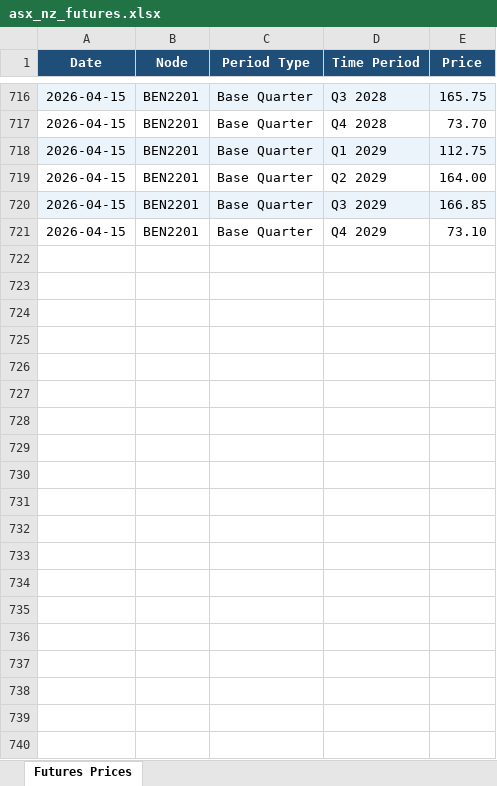
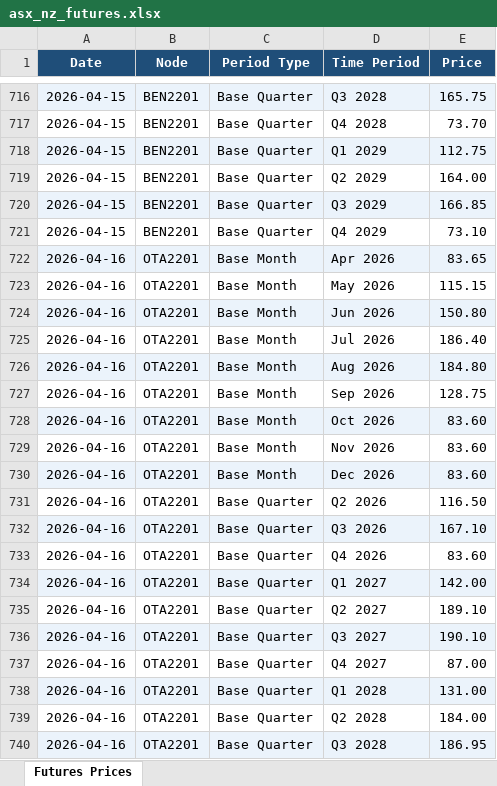
Before and after one commit to fraserstrategicsolutions/asx-nz-futures, an Excel workbook: asx_nz_futures.xlsx, sheet Futures Prices, drawn as a sheet; only a part is shown, gaps mark what is left out; values as stored, in another font and other column widths than the file's, no borders; the diff covers the shown part only; the diff names each change by its address in the sheet, - before the commit and + after, or states it on an @@ line.

```diff
--- a/asx_nz_futures.xlsx (sheet Futures Prices)
+++ b/asx_nz_futures.xlsx (sheet Futures Prices)
+row 722: 2026-04-16 | OTA2201 | Base Month | Apr 2026 | 83.65
+row 723: 2026-04-16 | OTA2201 | Base Month | May 2026 | 115.15
+row 724: 2026-04-16 | OTA2201 | Base Month | Jun 2026 | 150.80
+row 725: 2026-04-16 | OTA2201 | Base Month | Jul 2026 | 186.40
+row 726: 2026-04-16 | OTA2201 | Base Month | Aug 2026 | 184.80
+row 727: 2026-04-16 | OTA2201 | Base Month | Sep 2026 | 128.75
+row 728: 2026-04-16 | OTA2201 | Base Month | Oct 2026 | 83.60
+row 729: 2026-04-16 | OTA2201 | Base Month | Nov 2026 | 83.60
+row 730: 2026-04-16 | OTA2201 | Base Month | Dec 2026 | 83.60
+row 731: 2026-04-16 | OTA2201 | Base Quarter | Q2 2026 | 116.50
+row 732: 2026-04-16 | OTA2201 | Base Quarter | Q3 2026 | 167.10
+row 733: 2026-04-16 | OTA2201 | Base Quarter | Q4 2026 | 83.60
+row 734: 2026-04-16 | OTA2201 | Base Quarter | Q1 2027 | 142.00
+row 735: 2026-04-16 | OTA2201 | Base Quarter | Q2 2027 | 189.10
+row 736: 2026-04-16 | OTA2201 | Base Quarter | Q3 2027 | 190.10
+row 737: 2026-04-16 | OTA2201 | Base Quarter | Q4 2027 | 87.00
+row 738: 2026-04-16 | OTA2201 | Base Quarter | Q1 2028 | 131.00
+row 739: 2026-04-16 | OTA2201 | Base Quarter | Q2 2028 | 184.00
+row 740: 2026-04-16 | OTA2201 | Base Quarter | Q3 2028 | 186.95
```
Also changed, not shown: 29 added rows elsewhere in this sheet.
